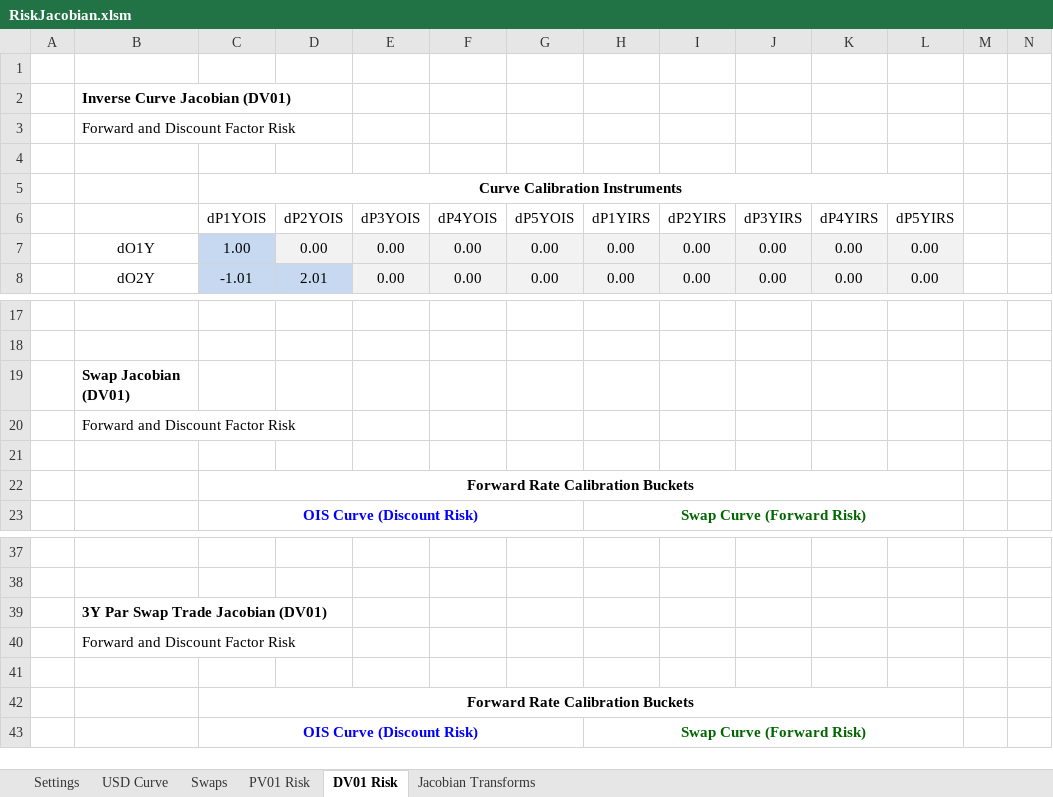
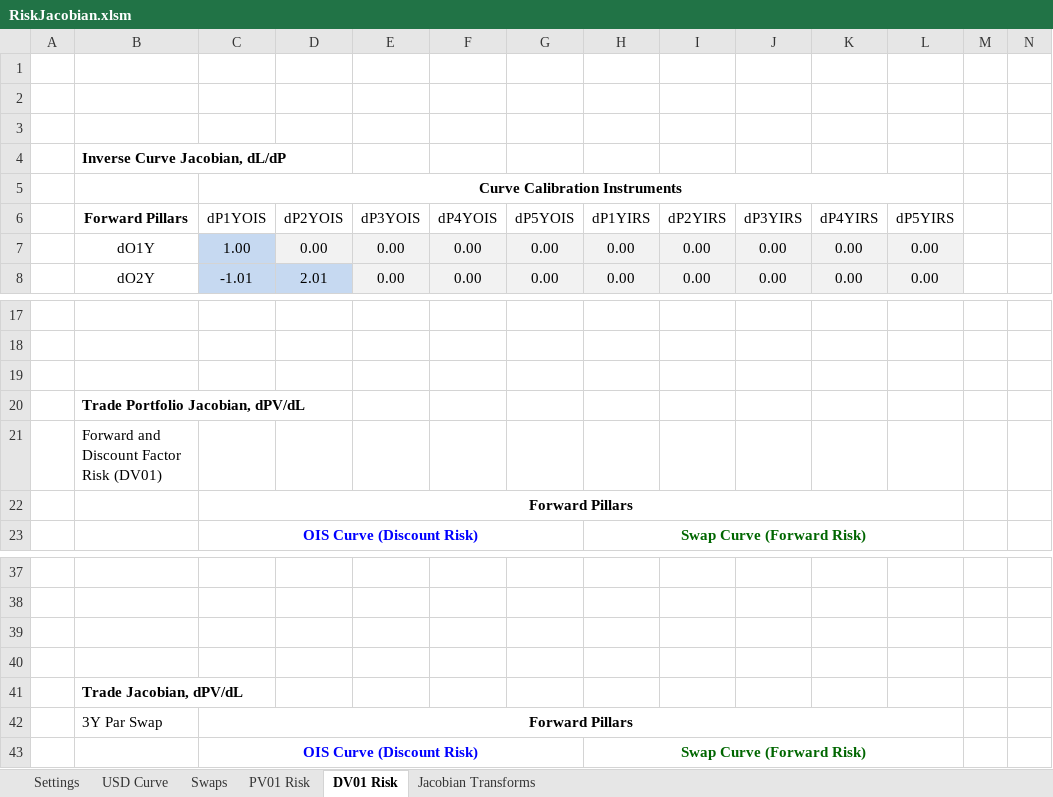
Before and after one commit to nburgessx/SwapsBook, an Excel workbook: .Excel/RiskJacobian.xlsm, sheet DV01 Risk, drawn as a sheet; only a part is shown, gaps mark what is left out; values as stored, in another font and other column widths than the file's, no borders; charts and pictures not drawn; removed rows and columns are numbered as before the commit, all else as after; rows hold the shown columns only; the diff names each change by its address in the sheet, - before the commit and + after, or states it on an @@ line.

Commit message:
Updating Real-Time Risk Support Materials

```diff
--- a/.Excel/RiskJacobian.xlsm (sheet DV01 Risk)
+++ b/.Excel/RiskJacobian.xlsm (sheet DV01 Risk)
-B2 (Forward Pillars): Inverse Curve Jacobian (DV01)
+B2 (Forward Pillars): (empty)
-B3 (Forward Pillars): Forward and Discount Factor Risk
+B3 (Forward Pillars): (empty)
-B4 (Forward Pillars): (empty)
+B4 (Forward Pillars): Inverse Curve Jacobian, dL/dP
-B6: (empty)
+B6: Forward Pillars
-B19 (Forward Pillars): Swap Jacobian (DV01)
+B19 (Forward Pillars): (empty)
-B20 (Forward Pillars): Forward and Discount Factor Risk
+B20 (Forward Pillars): Trade Portfolio Jacobian, dPV/dL
-B20 bold: off
+B20 bold: on
-B21 (Forward Pillars): (empty)
+B21 (Forward Pillars): Forward and Discount Factor Risk (DV01)
-C22 (dP1YOIS): Forward Rate Calibration Buckets
+C22 (dP1YOIS): Forward Pillars
-row 39:  | 3Y Par Swap Trade Jacobian (DV01)
-row 40:  | Forward and Discount Factor Risk
-C40 (dP1YOIS): Forward Rate Calibration Buckets
+C40 (dP1YOIS): (empty)
-C42:L42 merged
+row 41:  | Trade Jacobian, dPV/dL
+row 42:  | 3Y Par Swap | Forward Pillars
```
Also changed, not shown: charts or pictures.
